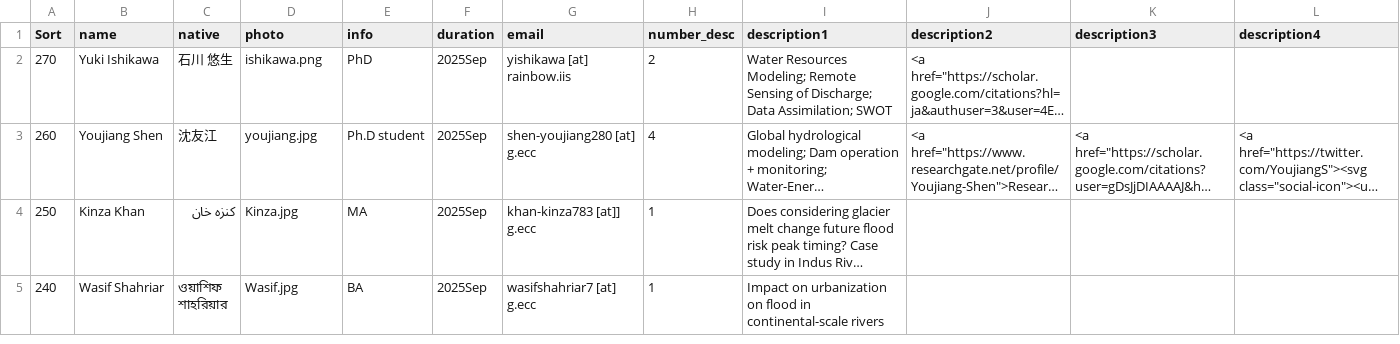
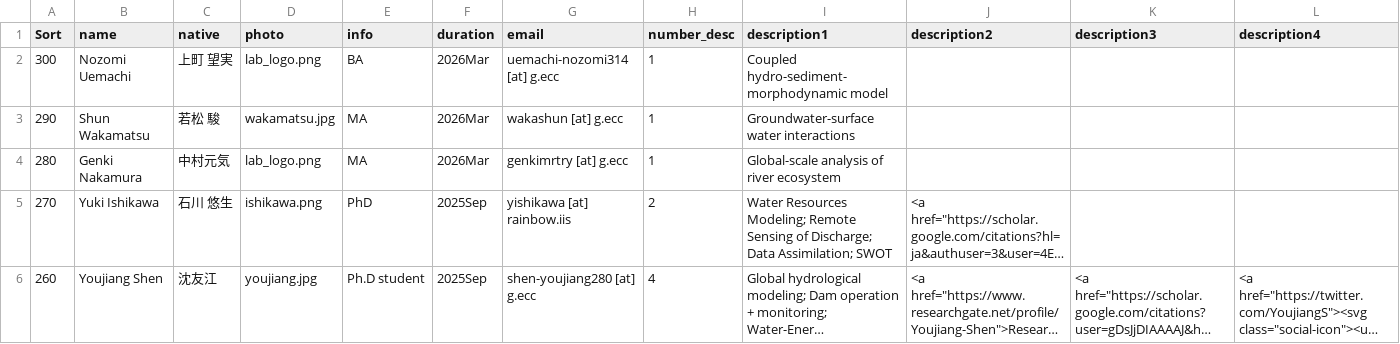
Before and after one commit to global-hydrodynamics/global-hydrodynamics.github.io, a CSV file: _data/former_student.csv, drawn as a sheet; only a part is shown; the shorter side is filled out with more unchanged rows; long unchanged cells end in …; rows hold the shown columns only; the diff names each change by its address in the sheet, - before the commit and + after, or states it on an @@ line.

```diff
--- a/_data/former_student.csv
+++ b/_data/former_student.csv
+row 2: 300 | Nozomi Uemachi | 上町 望実 | lab_logo.png | BA | 2026Mar | uemachi-nozomi314 [at] g.ecc | 1 | Coupled hydro-sediment-morphodynamic model
+row 3: 290 | Shun Wakamatsu | 若松 駿 | wakamatsu.jpg | MA | 2026Mar | wakashun [at] g.ecc | 1 | Groundwater-surface water interactions
+row 4: 280 | Genki Nakamura | 中村元気 | lab_logo.png | MA | 2026Mar | genkimrtry [at] g.ecc | 1 | Global-scale analysis of river ecosystem
```
Also changed, not shown: _data/award.csv, _data/former_visitors.csv, 6 other files.
